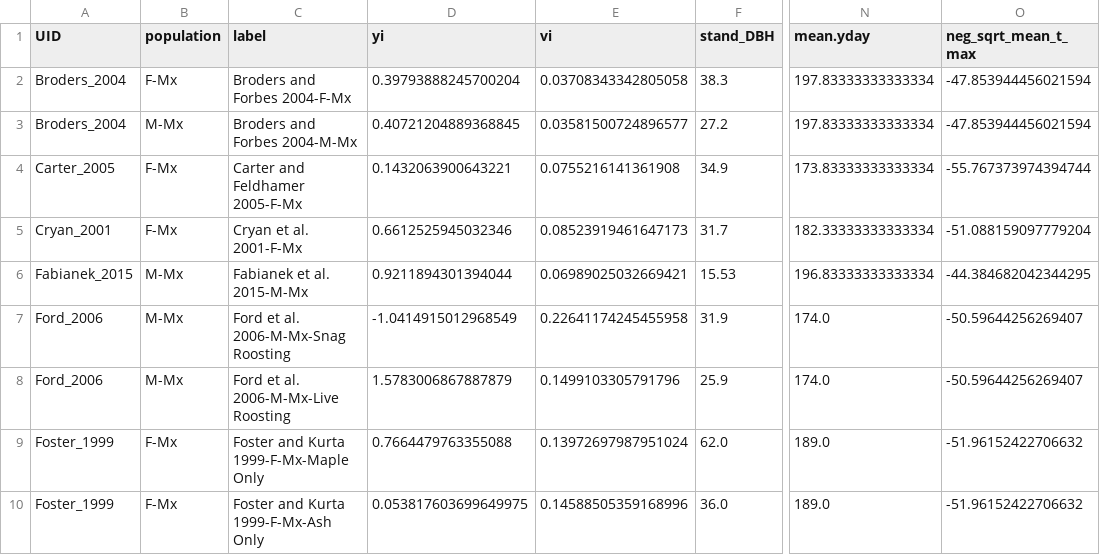
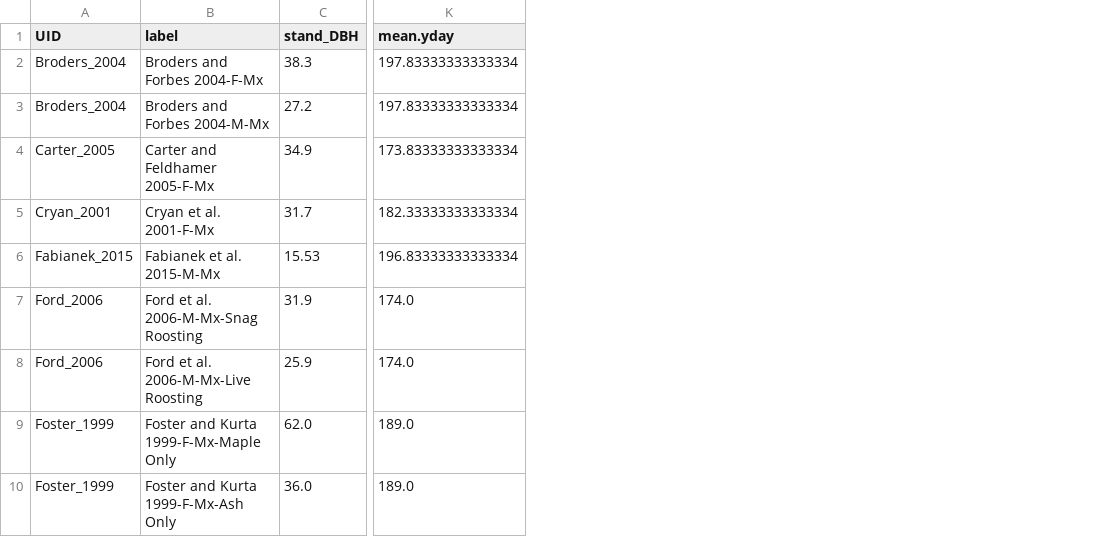
Before and after one commit to zacwarren88/myse_meta, a CSV file: meta_with_covs.csv, drawn as a sheet; only a part is shown, gaps mark what is left out; the diff names each change by its address in the sheet, - before the commit and + after, or states it on an @@ line.

Commit message:
only covariates and studies

```diff
--- a/meta_with_covs.csv
+++ b/meta_with_covs.csv
-column B (population), rows 2-10: F-Mx | M-Mx | F-Mx | F-Mx | M-Mx | M-Mx | M-Mx | F-Mx | F-Mx
-column D (yi), rows 2-10: 0.39793888245700204 | 0.40721204889368845 | 0.1432063900643221 | 0.6612525945032346 | 0.9211894301394044 | -1.0414915012968549 | 1.5783006867887879 | 0.7664479763355088 | 0.053817603699649975
-column E (vi), rows 2-10: 0.03708343342805058 | 0.03581500724896577 | 0.0755216141361908 | 0.08523919461647173 | 0.06989025032669421 | 0.22641174245455958 | 0.1499103305791796 | 0.13972697987951024 | 0.14588505359168996
-column O (neg_sqrt_mean_t_max), rows 2-10: -47.853944456021594 | -47.853944456021594 | -55.767373974394744 | -51.088159097779204 | -44.384682042344295 | -50.59644256269407 | -50.59644256269407 | -51.96152422706632 | -51.96152422706632
```
